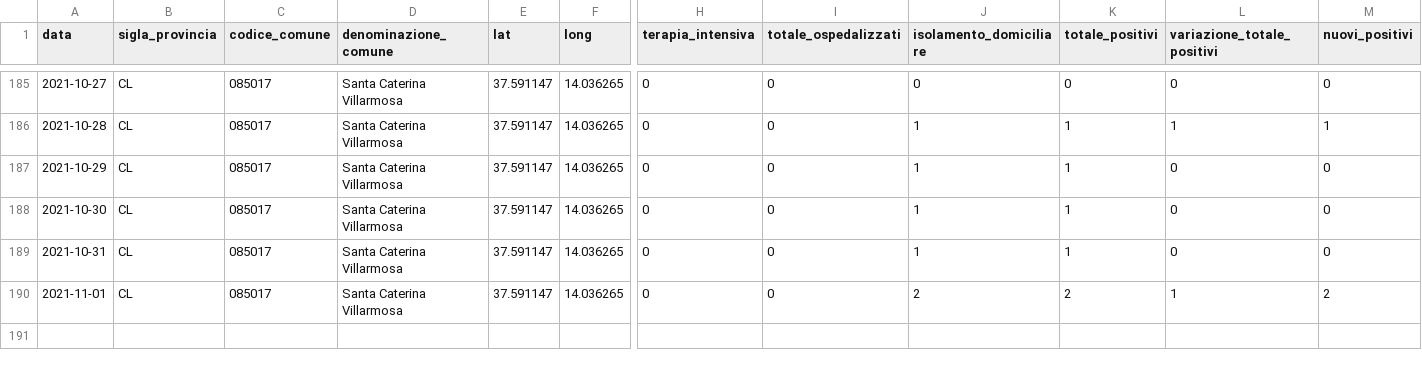
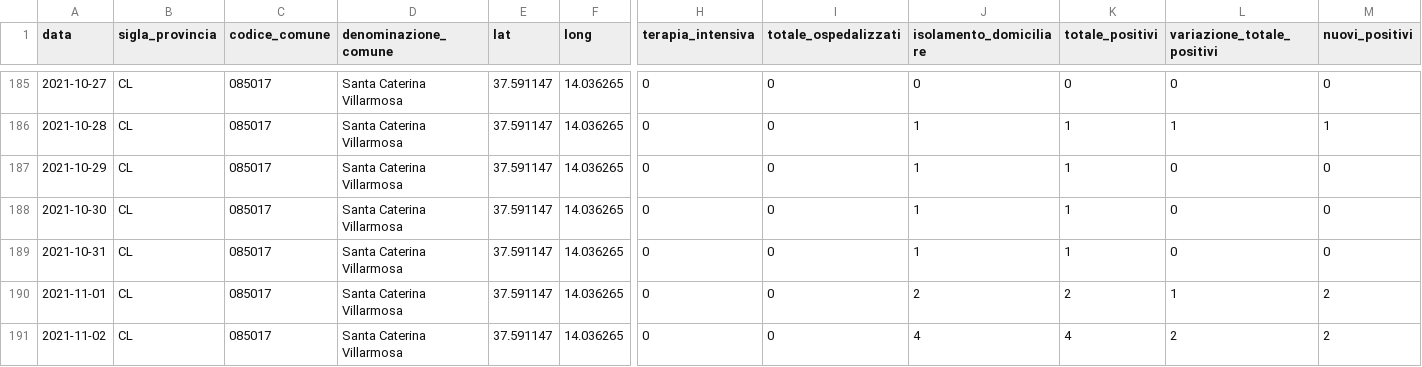
Before and after one commit to opendatasicilia/informa-covid19, a CSV file: dati/informacovid/085017/085017.csv, drawn as a sheet; only a part is shown, gaps mark what is left out; rows hold the shown columns only; the diff names each change by its address in the sheet, - before the commit and + after, or states it on an @@ line.

```diff
--- a/dati/informacovid/085017/085017.csv
+++ b/dati/informacovid/085017/085017.csv
+row 191: 2021-11-02 | CL | 085017 | Santa Caterina Villarmosa | 37.591147 | 14.036265 | 0 | 0 | 4 | 4 | 2 | 2
```
Also changed, not shown: dati/informacovid/085001/085001.csv, dati/informacovid/085004/085004.csv, 22 other files.
